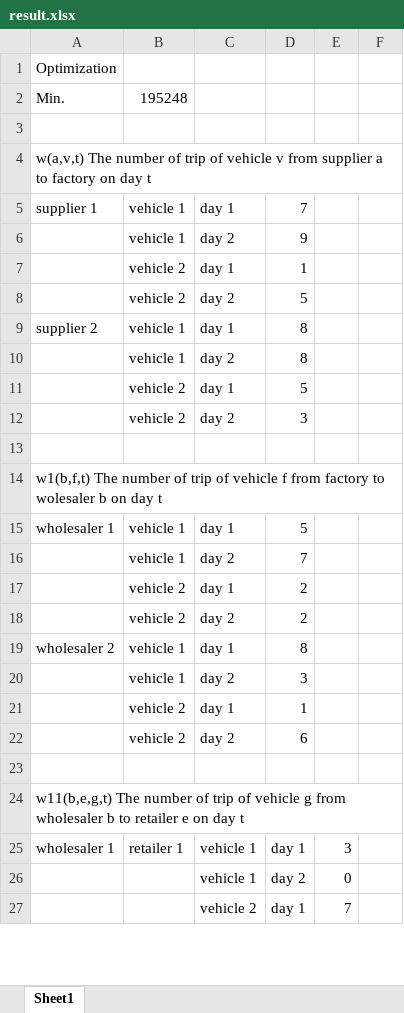
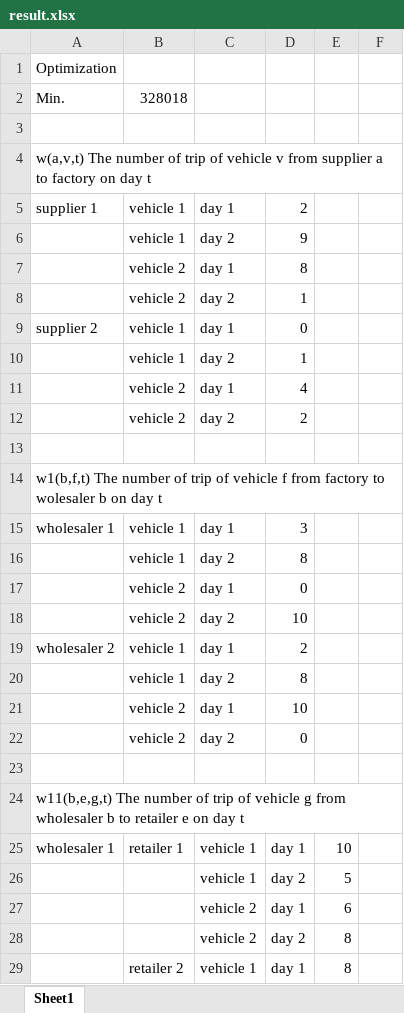
Before and after one commit to tawfiqh58/multiperiod-wood-sc-model, an Excel workbook: GA/src/result.xlsx, sheet Sheet1, drawn as a sheet; only a part is shown; the shorter side is filled out with more unchanged rows; values as stored, in another font and other column widths than the file's, no borders; removed rows and columns are numbered as before the commit, all else as after; the diff covers the shown part only; the diff names each change by its address in the sheet, - before the commit and + after, or states it on an @@ line.

```diff
--- a/GA/src/result.xlsx (sheet Sheet1)
+++ b/GA/src/result.xlsx (sheet Sheet1)
-B2: 195248
+B2: 328018
-D5: 7
+D5: 2
-D7: 1
+D7: 8
-D8: 5
+D8: 1
-D9: 8
+D9: 0
-row 10:  | vehicle 1 | day 2 | 8
+row 10:  | vehicle 1 | day 2 | 1
-D11: 5
+D11: 4
-D12: 3
+D12: 2
-D15: 5
+D15: 3
-D16: 7
+D16: 8
-D17: 2
+D17: 0
-D18: 2
+D18: 10
-D19: 8
+D19: 2
-D20: 3
+D20: 8
-D21: 1
+D21: 10
-D22: 6
+D22: 0
-E25: 3
+E25: 10
-E26: 0
+E26: 5
+row 27:  |  | vehicle 2 | day 1 | 6
+row 28:  |  | vehicle 2 | day 2 | 8
+row 29:  | retailer 2 | vehicle 1 | day 1 | 8
```
Also changed, not shown: 35 added rows, 38 removed rows, 12 moved rows and 154 edited cells elsewhere in this sheet, 2 other files.
